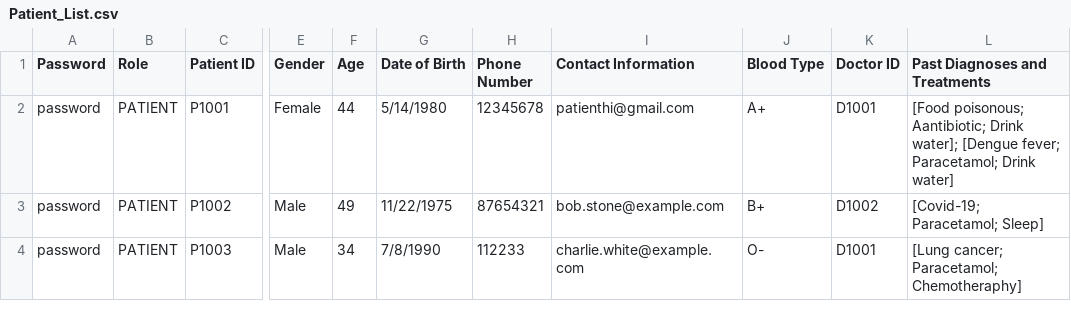
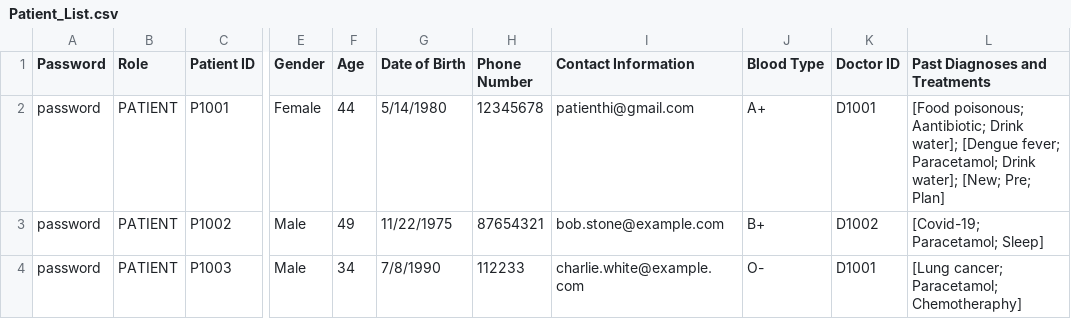
Before and after one commit to CLXYee/SC2002_SCSF_Group1_HMS, a CSV file: SC2002/Patient_List.csv, drawn as a sheet; only a part is shown, gaps mark what is left out; the diff names each change by its address in the sheet, - before the commit and + after, or states it on an @@ line.

Commit message:
Solve pastDiagnosesAndTreatment issue (I jope no one will overwrite this)

```diff
--- a/SC2002/Patient_List.csv
+++ b/SC2002/Patient_List.csv
-L2 (Past Diagnoses and Treatments): …Paracetamol; Drink water]
+L2 (Past Diagnoses and Treatments): …Paracetamol; Drink water]; [New; Pre; Plan]
```
Also changed, not shown: 6 other files.
